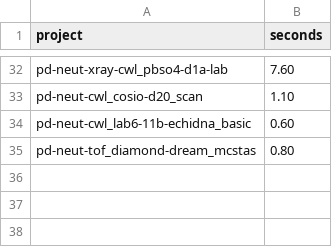
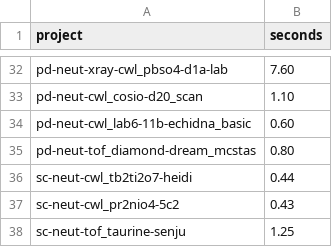
Before and after one commit to enhantica/edi, a TSV file: docs/user/cli/runtimes.tsv, drawn as a sheet; only a part is shown, gaps mark what is left out; the diff names each change by its address in the sheet, - before the commit and + after, or states it on an @@ line.

Commit message:
Run the single-crystal examples against FullProf's fits
Pr2NiO4 and taurine compare every fitted value with FullProf's within
two of edi's uncertainties, and R(F²) within 5 %. Tb2Ti2O7 keeps
regression pins, since its extinction model differs from FullProf's.
Each fits in under two seconds, so all three now run in the CLI check.

```diff
--- a/docs/user/cli/runtimes.tsv
+++ b/docs/user/cli/runtimes.tsv
+row 36: sc-neut-cwl_tb2ti2o7-heidi | 0.44
+row 37: sc-neut-cwl_pr2nio4-5c2 | 0.43
+row 38: sc-neut-tof_taurine-senju | 1.25
```
Also changed, not shown: 5 other files.
